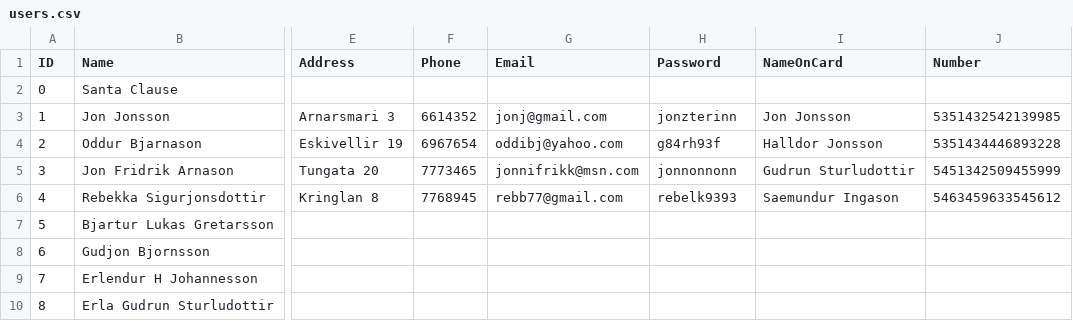
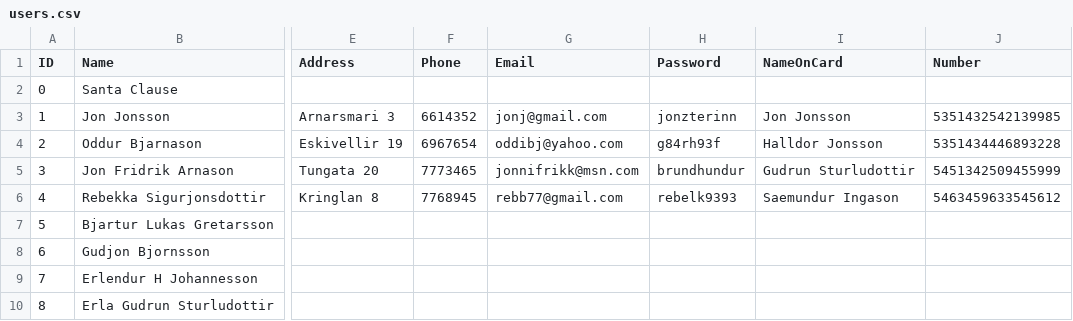
Before and after one commit to Verklegt1H48/verklegt1, a CSV file: data/users.csv, drawn as a sheet; only a part is shown, gaps mark what is left out; the diff names each change by its address in the sheet, - before the commit and + after, or states it on an @@ line.

Commit message:
password prompt og ..

```diff
--- a/data/users.csv
+++ b/data/users.csv
-H5 (Password): jonnonnonn
+H5 (Password): brundhundur
```
Also changed, not shown: 1 other file.
